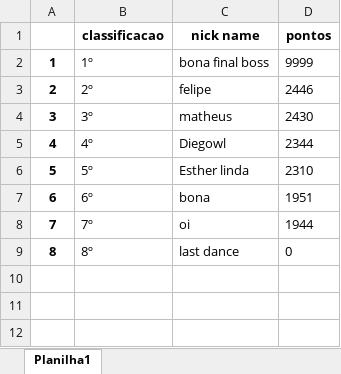
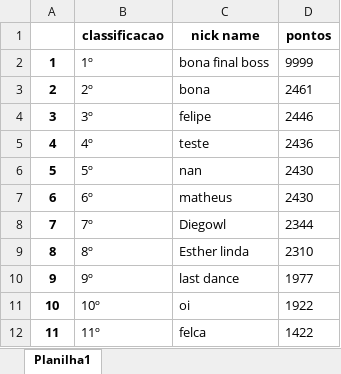
Before and after one commit to GabrielBonaretti/Who_i_am, an Excel workbook: teste.xlsx, sheet Planilha1, drawn as a sheet; values as stored, in another font and other column widths than the file's, no borders; the diff names each change by its address in the sheet, - before the commit and + after, or states it on an @@ line.

```diff
--- a/teste.xlsx (sheet Planilha1)
+++ b/teste.xlsx (sheet Planilha1)
-C3 (nick name): felipe
+C3 (nick name): bona
-D3 (pontos): 2446
+D3 (pontos): 2461
-C4 (nick name): matheus
+C4 (nick name): felipe
-D4 (pontos): 2430
+D4 (pontos): 2446
-C5 (nick name): Diegowl
+C5 (nick name): teste
-D5 (pontos): 2344
+D5 (pontos): 2436
-C6 (nick name): Esther linda
+C6 (nick name): nan
-D6 (pontos): 2310
+D6 (pontos): 2430
-C7 (nick name): bona
+C7 (nick name): matheus
-D7 (pontos): 1951
+D7 (pontos): 2430
-C8 (nick name): oi
+C8 (nick name): Diegowl
-D8 (pontos): 1944
+D8 (pontos): 2344
-C9 (nick name): last dance
+C9 (nick name): Esther linda
-D9 (pontos): 0
+D9 (pontos): 2310
+row 10: 9 | 9º | last dance | 1977
+row 11: 10 | 10º | oi | 1922
+row 12: 11 | 11º | felca | 1422
```
Also changed, not shown: 5 other files.
